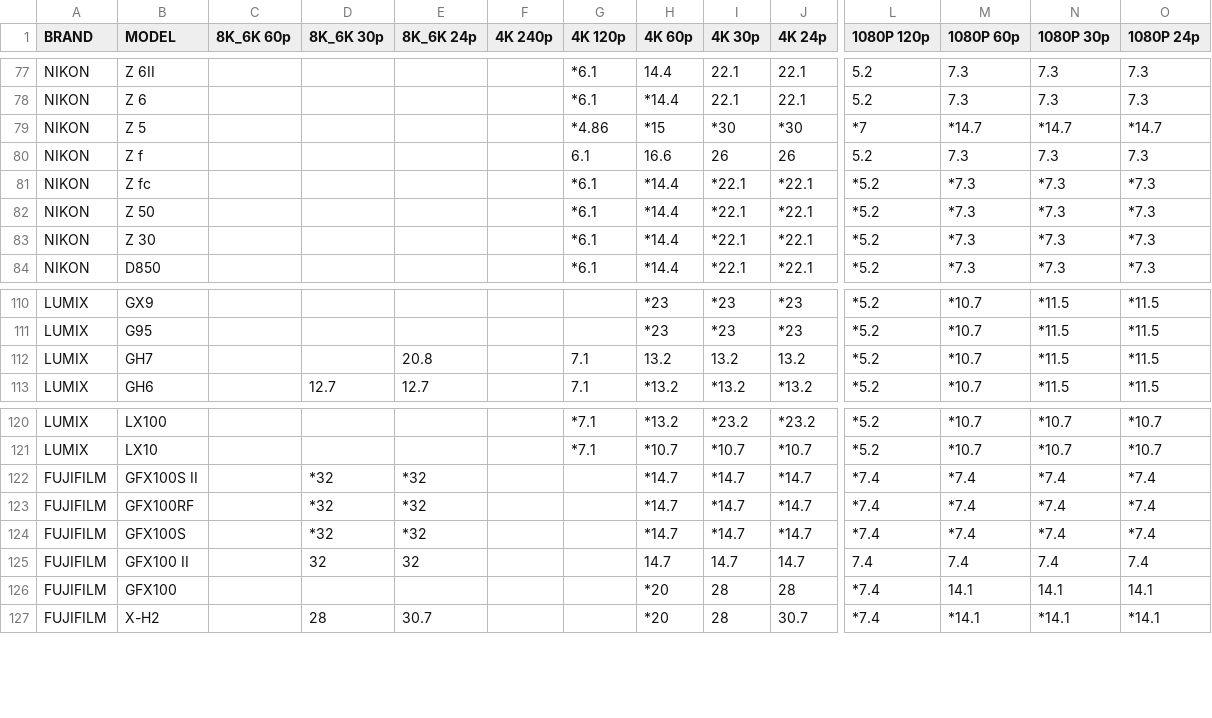
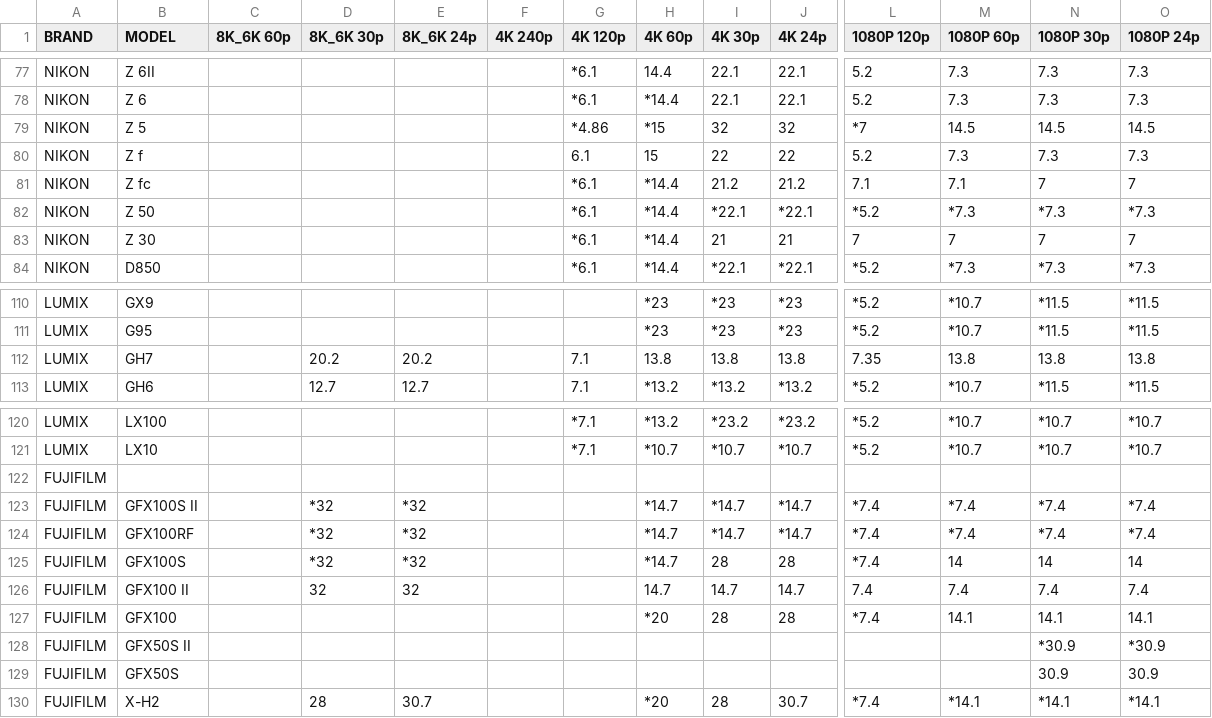
Before and after one commit to NiYien/docs, a CSV file: Update/frame_readout/frame_readout_time.csv, drawn as a sheet; only a part is shown, gaps mark what is left out; addresses are those after the commit; rows hold the shown columns only; the diff covers the shown part only; the diff names each change by its address in the sheet, - before the commit and + after, or states it on an @@ line.

```diff
--- a/Update/frame_readout/frame_readout_time.csv
+++ b/Update/frame_readout/frame_readout_time.csv
-I79 (4K 30p): *30
+I79 (4K 30p): 32
-J79 (4K 24p): *30
+J79 (4K 24p): 32
-M79 (1080P 60p): *14.7
+M79 (1080P 60p): 14.5
-N79 (1080P 30p): *14.7
+N79 (1080P 30p): 14.5
-O79 (1080P 24p): *14.7
+O79 (1080P 24p): 14.5
-H80 (4K 60p): 16.6
+H80 (4K 60p): 15
-I80 (4K 30p): 26
+I80 (4K 30p): 22
-J80 (4K 24p): 26
+J80 (4K 24p): 22
-I81 (4K 30p): *22.1
+I81 (4K 30p): 21.2
-J81 (4K 24p): *22.1
+J81 (4K 24p): 21.2
-L81 (1080P 120p): *5.2
+L81 (1080P 120p): 7.1
-M81 (1080P 60p): *7.3
+M81 (1080P 60p): 7.1
-N81 (1080P 30p): *7.3
+N81 (1080P 30p): 7
-O81 (1080P 24p): *7.3
+O81 (1080P 24p): 7
-I83 (4K 30p): *22.1
+I83 (4K 30p): 21
-J83 (4K 24p): *22.1
+J83 (4K 24p): 21
-L83 (1080P 120p): *5.2
+L83 (1080P 120p): 7
-M83 (1080P 60p): *7.3
+M83 (1080P 60p): 7
-N83 (1080P 30p): *7.3
+N83 (1080P 30p): 7
-O83 (1080P 24p): *7.3
+O83 (1080P 24p): 7
-D112 (8K_6K 30p): (empty)
+D112 (8K_6K 30p): 20.2
-E112 (8K_6K 24p): 20.8
+E112 (8K_6K 24p): 20.2
-H112 (4K 60p): 13.2
+H112 (4K 60p): 13.8
-I112 (4K 30p): 13.2
+I112 (4K 30p): 13.8
-J112 (4K 24p): 13.2
+J112 (4K 24p): 13.8
-L112 (1080P 120p): *5.2
+L112 (1080P 120p): 7.35
-M112 (1080P 60p): *10.7
+M112 (1080P 60p): 13.8
-N112 (1080P 30p): *11.5
+N112 (1080P 30p): 13.8
-O112 (1080P 24p): *11.5
+O112 (1080P 24p): 13.8
+row 122: FUJIFILM
-I125 (4K 30p): *14.7
+I125 (4K 30p): 28
-J125 (4K 24p): *14.7
+J125 (4K 24p): 28
-M125 (1080P 60p): *7.4
+M125 (1080P 60p): 14
-N125 (1080P 30p): *7.4
+N125 (1080P 30p): 14
-O125 (1080P 24p): *7.4
+O125 (1080P 24p): 14
+row 128: FUJIFILM | GFX50S II |  |  |  |  |  |  |  |  |  |  | *30.9 | *30.9
+row 129: FUJIFILM | GFX50S |  |  |  |  |  |  |  |  |  |  | 30.9 | 30.9
```
Also changed, not shown: 22 edited cells elsewhere in this file, 4 other files.
